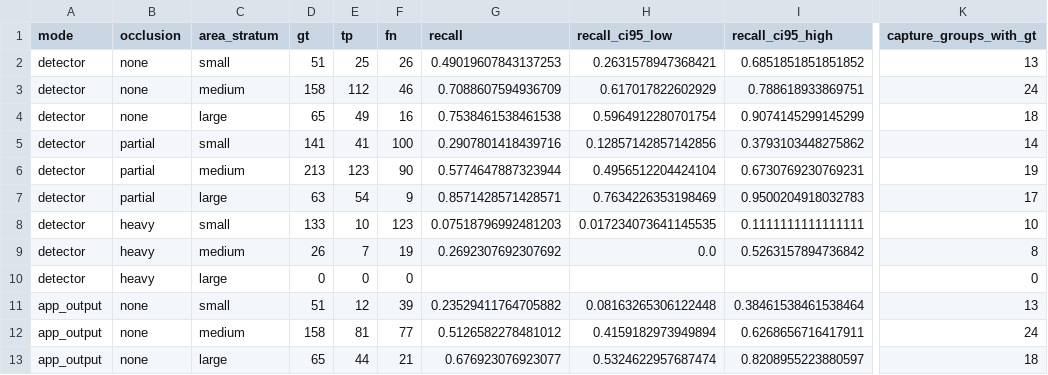
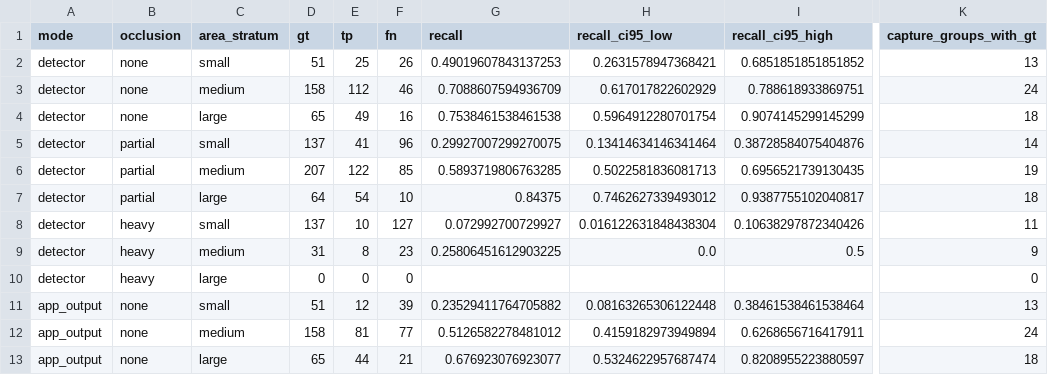
Before and after one commit to diomedescerda/indoor-detect, a CSV file: Build/Testing/occlusion/results/by_area.csv, drawn as a sheet; only a part is shown, gaps mark what is left out; the diff covers the shown part only; the diff names each change by its address in the sheet, - before the commit and + after, or states it on an @@ line.

```diff
--- a/Build/Testing/occlusion/results/by_area.csv
+++ b/Build/Testing/occlusion/results/by_area.csv
-D5 (gt): 141
+D5 (gt): 137
-F5 (fn): 100
+F5 (fn): 96
-G5 (recall): 0.2907801418439716
+G5 (recall): 0.29927007299270075
-H5 (recall_ci95_low): 0.12857142857142856
+H5 (recall_ci95_low): 0.13414634146341464
-I5 (recall_ci95_high): 0.3793103448275862
+I5 (recall_ci95_high): 0.38728584075404876
-D6 (gt): 213
+D6 (gt): 207
-E6 (tp): 123
+E6 (tp): 122
-F6 (fn): 90
+F6 (fn): 85
-G6 (recall): 0.5774647887323944
+G6 (recall): 0.5893719806763285
-H6 (recall_ci95_low): 0.4956512204424104
+H6 (recall_ci95_low): 0.5022581836081713
-I6 (recall_ci95_high): 0.6730769230769231
+I6 (recall_ci95_high): 0.6956521739130435
-D7 (gt): 63
+D7 (gt): 64
-F7 (fn): 9
+F7 (fn): 10
-G7 (recall): 0.8571428571428571
+G7 (recall): 0.84375
-H7 (recall_ci95_low): 0.7634226353198469
+H7 (recall_ci95_low): 0.7462627339493012
-I7 (recall_ci95_high): 0.9500204918032783
+I7 (recall_ci95_high): 0.9387755102040817
-K7 (capture_groups_with_gt): 17
+K7 (capture_groups_with_gt): 18
-D8 (gt): 133
+D8 (gt): 137
-F8 (fn): 123
+F8 (fn): 127
-G8 (recall): 0.07518796992481203
+G8 (recall): 0.072992700729927
-H8 (recall_ci95_low): 0.017234073641145535
+H8 (recall_ci95_low): 0.016122631848438304
-I8 (recall_ci95_high): 0.1111111111111111
+I8 (recall_ci95_high): 0.10638297872340426
-K8 (capture_groups_with_gt): 10
+K8 (capture_groups_with_gt): 11
-D9 (gt): 26
+D9 (gt): 31
-E9 (tp): 7
+E9 (tp): 8
-F9 (fn): 19
+F9 (fn): 23
-G9 (recall): 0.2692307692307692
+G9 (recall): 0.25806451612903225
-I9 (recall_ci95_high): 0.5263157894736842
+I9 (recall_ci95_high): 0.5
-K9 (capture_groups_with_gt): 8
+K9 (capture_groups_with_gt): 9
```
Also changed, not shown: 22 edited cells elsewhere in this file, Build/Testing/occlusion/results/by_class_area.csv, Build/Testing/occlusion/results/by_configuration.csv, 24 other files.
